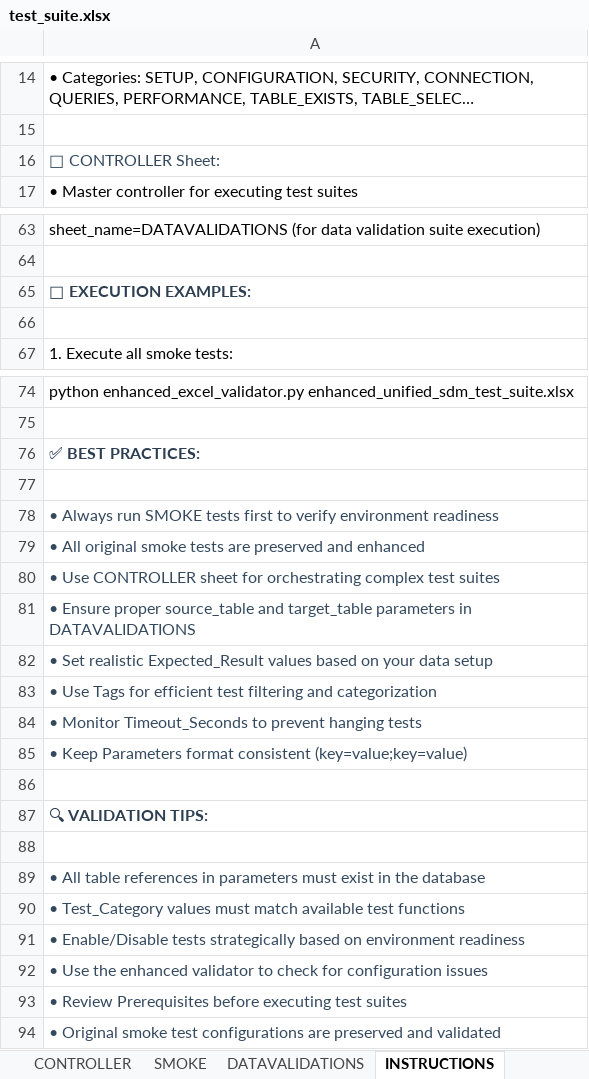
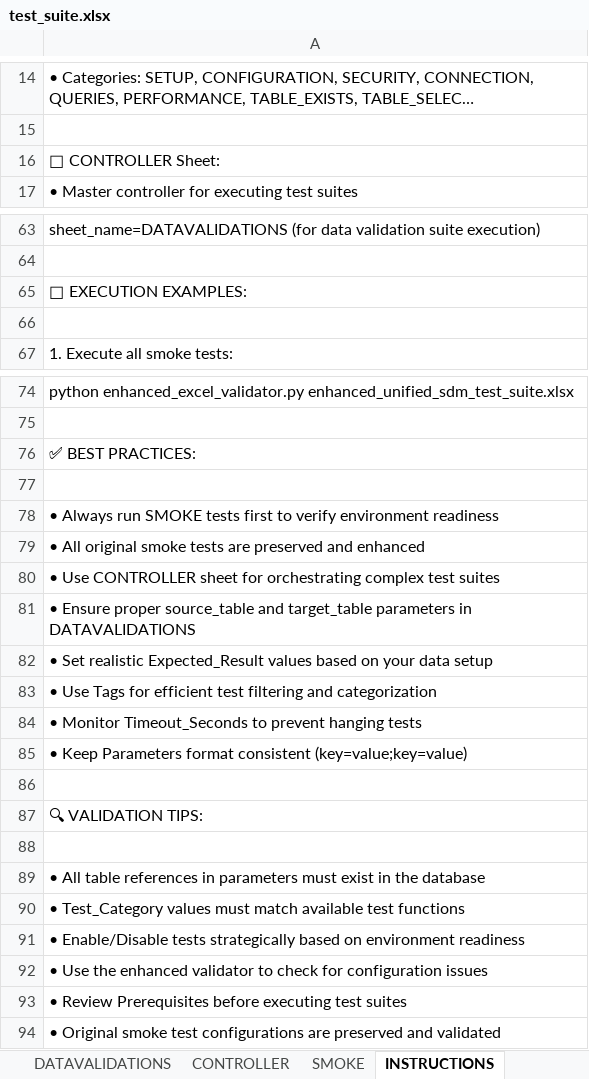
Before and after one commit to ShanKonduru/cross_db_validator, an Excel workbook: inputs/test_suite.xlsx, sheet INSTRUCTIONS, drawn as a sheet; only a part is shown, gaps mark what is left out; long unchanged cells end in …; values as stored, in another font and other column widths than the file's, no borders; the diff covers the shown part only; the diff names each change by its address in the sheet, - before the commit and + after, or states it on an @@ line.

```diff
--- a/inputs/test_suite.xlsx (sheet INSTRUCTIONS)
+++ b/inputs/test_suite.xlsx (sheet INSTRUCTIONS)
@@ sheet tab order changed: DATAVALIDATIONS | CONTROLLER | SMOKE | INSTRUCTIONS @@
-A16 text colour: #34495E
+A16 text colour: black
@@ A65 bold: on → off, text colour: #2C3E50 → black @@
@@ A76 bold: on → off, text colour: #2C3E50 → black @@
-A78:A85 text colour: #34495E
+A78:A85 text colour: black
@@ A87 bold: on → off, text colour: #2C3E50 → black @@
-A89:A94 text colour: #34495E
+A89:A94 text colour: black
```
Also changed, not shown: cell formats elsewhere in this sheet, sheet SMOKE, sheet REFERENCE, sheet CONTROLLER, sheet DATAVALIDATIONS, 10 other files.
